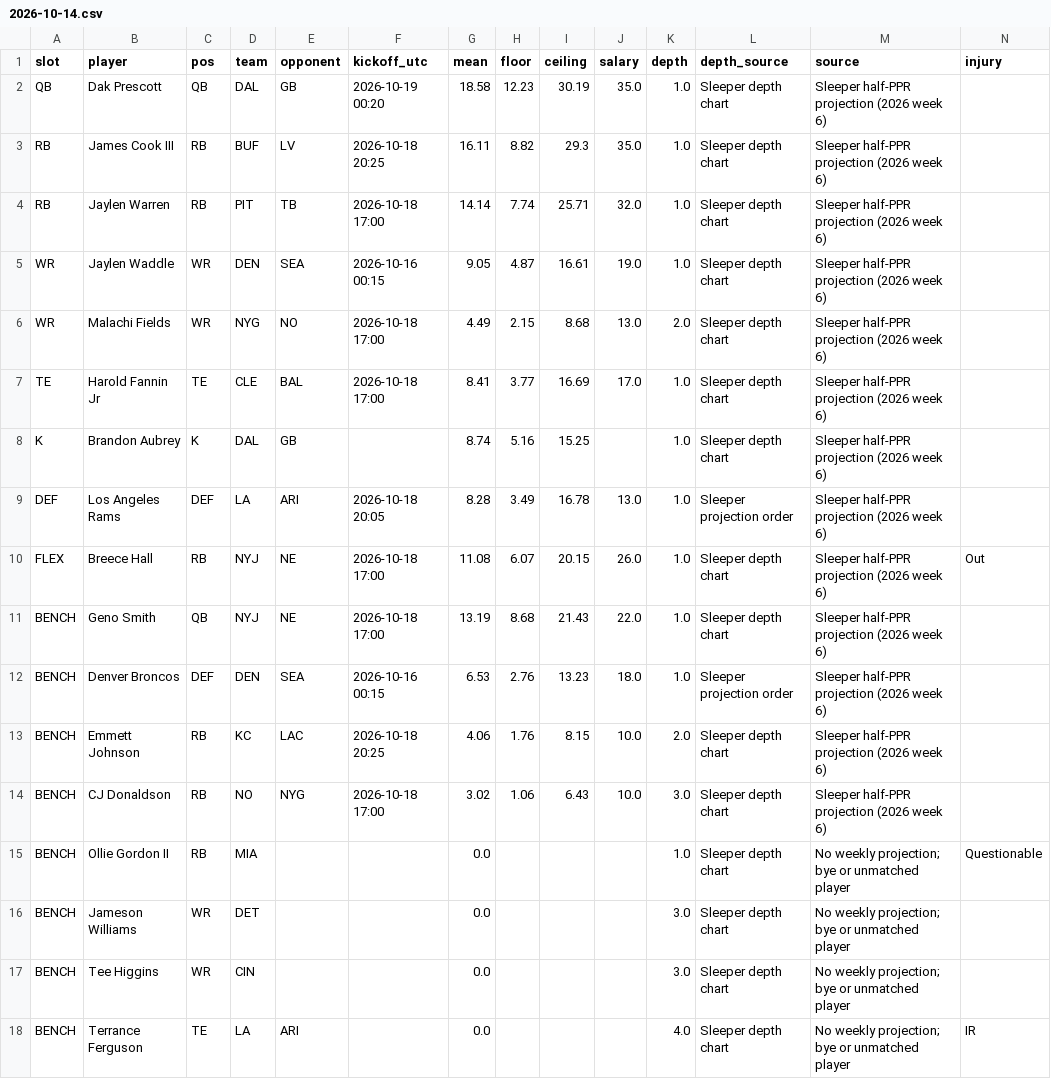
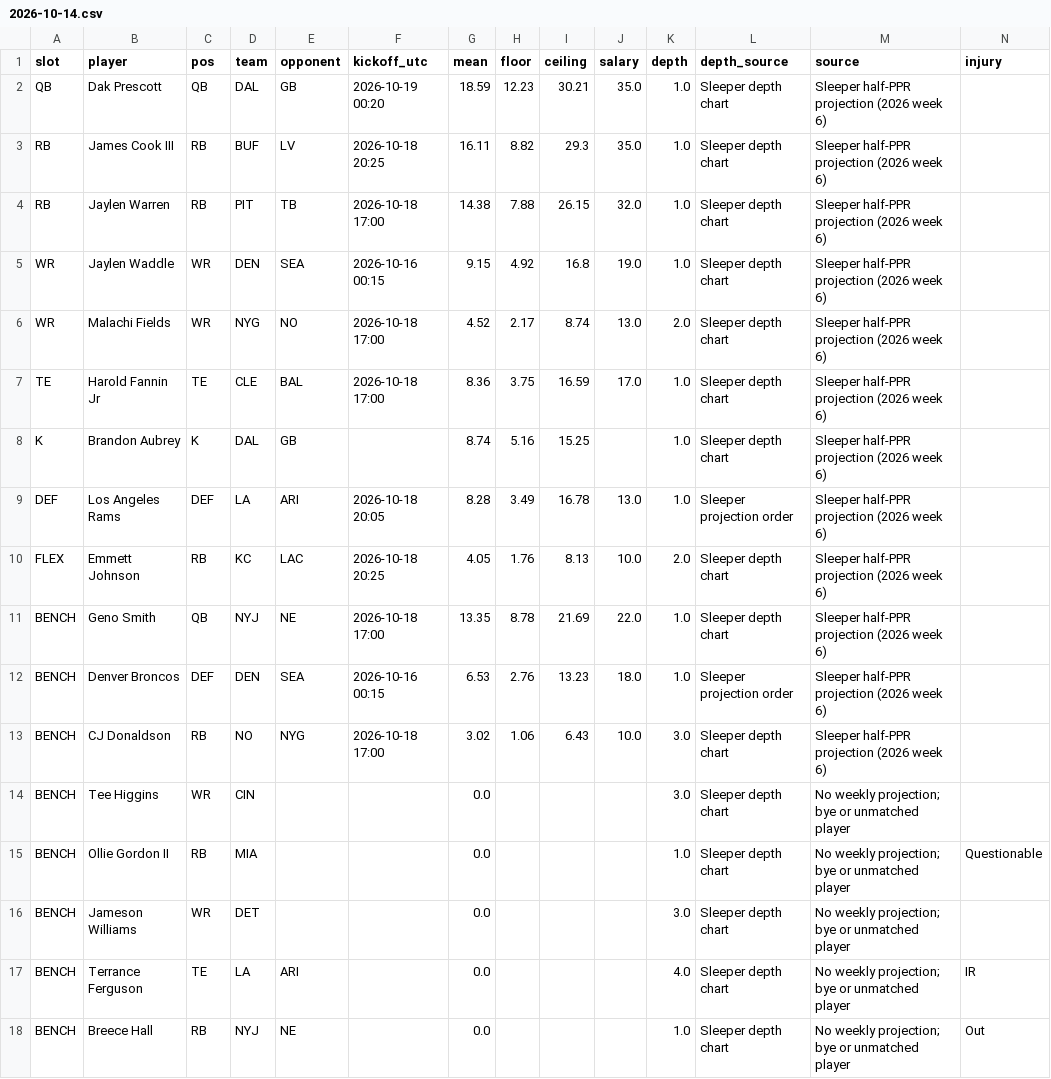
Before and after one commit to Dave356w/-nfl-top25-rankings, a CSV file: site/data/lineup/history/2026-10-14.csv, drawn as a sheet; only a part is shown; removed rows and columns are numbered as before the commit, all else as after; rows hold the shown columns only; the diff names each change by its address in the sheet, - before the commit and + after, or states it on an @@ line.

```diff
--- a/site/data/lineup/history/2026-10-14.csv
+++ b/site/data/lineup/history/2026-10-14.csv
-G2 (mean): 18.58
+G2 (mean): 18.59
-I2 (ceiling): 30.19
+I2 (ceiling): 30.21
-G4 (mean): 14.14
+G4 (mean): 14.38
-H4 (floor): 7.74
+H4 (floor): 7.88
-I4 (ceiling): 25.71
+I4 (ceiling): 26.15
-G5 (mean): 9.05
+G5 (mean): 9.15
-H5 (floor): 4.87
+H5 (floor): 4.92
-I5 (ceiling): 16.61
+I5 (ceiling): 16.8
-G6 (mean): 4.49
+G6 (mean): 4.52
-H6 (floor): 2.15
+H6 (floor): 2.17
-I6 (ceiling): 8.68
+I6 (ceiling): 8.74
-G7 (mean): 8.41
+G7 (mean): 8.36
-H7 (floor): 3.77
+H7 (floor): 3.75
-I7 (ceiling): 16.69
+I7 (ceiling): 16.59
-row 10: FLEX | Breece Hall | RB | NYJ | NE | 2026-10-18 17:00 | 11.08 | 6.07 | 20.15 | 26.0 | 1.0 | Sleeper depth chart | Sleeper half-PPR projection (2026 week 6) | Out
+row 10: FLEX | Emmett Johnson | RB | KC | LAC | 2026-10-18 20:25 | 4.05 | 1.76 | 8.13 | 10.0 | 2.0 | Sleeper depth chart | Sleeper half-PPR projection (2026 week 6)
-G11 (mean): 13.19
+G11 (mean): 13.35
-H11 (floor): 8.68
+H11 (floor): 8.78
-I11 (ceiling): 21.43
+I11 (ceiling): 21.69
-row 13: BENCH | Emmett Johnson | RB | KC | LAC | 2026-10-18 20:25 | 4.06 | 1.76 | 8.15 | 10.0 | 2.0 | Sleeper depth chart | Sleeper half-PPR projection (2026 week 6)
@@ row 17 moved to row 14: BENCH @@
+row 18: BENCH | Breece Hall | RB | NYJ | NE |  | 0.0 |  |  |  | 1.0 | Sleeper depth chart | No weekly projection; bye or unmatched player | Out
```
Also changed, not shown: site/data/history/2026-10-14.csv, site/data/latest.csv, 25 other files.
